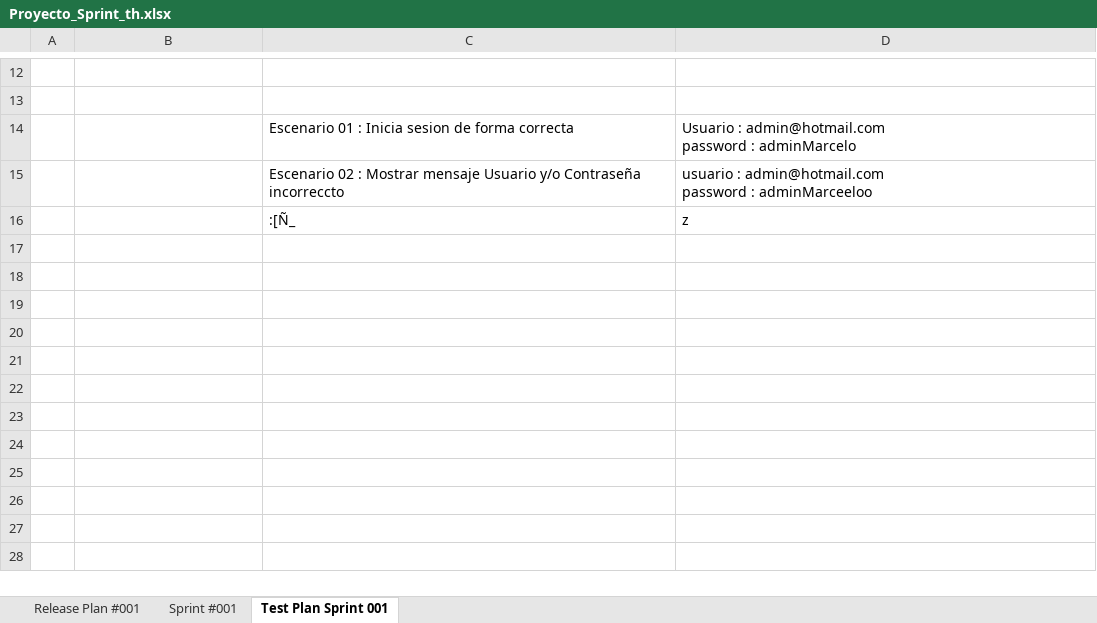
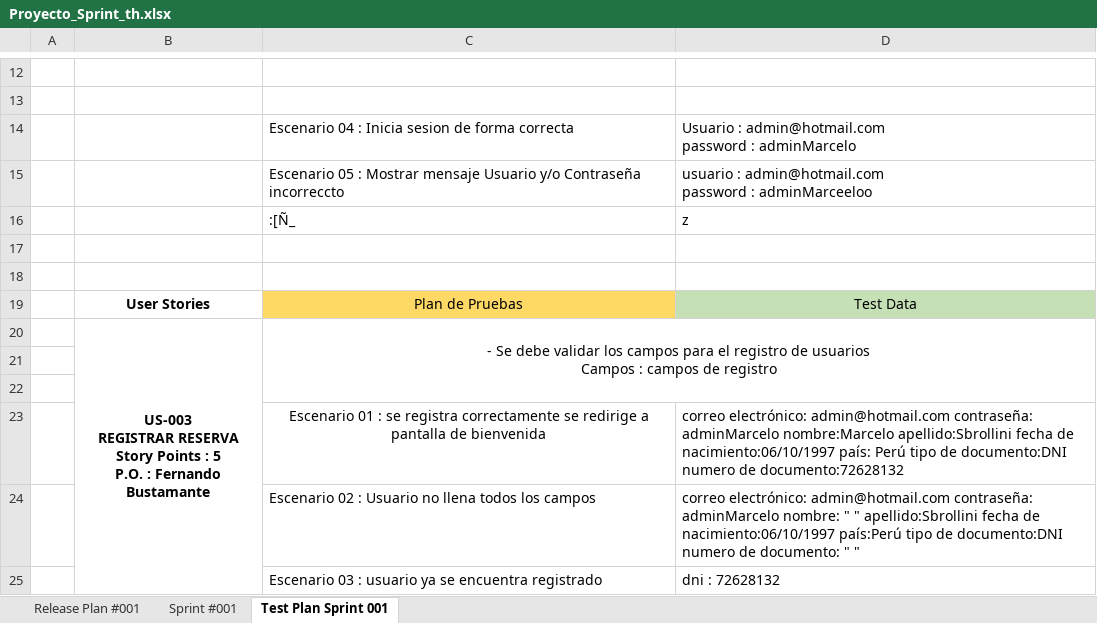
Before and after one commit to proyecto-integrador-2-cibertec/proyecto, an Excel workbook: Integrador_II/src/Documentacion/Proyecto_Sprint_th.xlsx, sheet Test Plan Sprint 001, drawn as a sheet; only a part is shown, gaps mark what is left out; values as stored, in another font and other column widths than the file's, no borders; ↵ is a line break in a cell; the diff names each change by its address in the sheet, - before the commit and + after, or states it on an @@ line.

```diff
--- a/Integrador_II/src/Documentacion/Proyecto_Sprint_th.xlsx (sheet Test Plan Sprint 001)
+++ b/Integrador_II/src/Documentacion/Proyecto_Sprint_th.xlsx (sheet Test Plan Sprint 001)
-C14: Escenario 01 : Inicia…
+C14: Escenario 04 : Inicia…
-C15: Escenario 02 : Mostrar…
+C15: Escenario 05 : Mostrar…
+row 17: (empty)
+row 18: (empty)
+row 19:  | User Stories | Plan de Pruebas | Test Data
+row 20:  | US-003 ↵ REGISTRAR RESERVA ↵ Story Points : 5 ↵ P.O. : Fernando Bustamante | - Se debe validar los campos para el registro de usuarios ↵ Campos : campos de registro
+row 21: (empty)
+row 22: (empty)
+row 23:  |  | Escenario 01 : se registra correctamente se redirige a pantalla de bienvenida | correo electrónico: admin@hotmail.com contraseña: adminMarcelo nombre:Marcelo apellido:Sbrollini fecha de nacimiento:06/10/1997 país: Perú tipo de documento:DNI numero de documento:72628132
+row 24:  |  | Escenario 02 : Usuario no llena todos los campos | correo electrónico: admin@hotmail.com contraseña: adminMarcelo nombre: " " apellido:Sbrollini fecha de nacimiento:06/10/1997 país:Perú tipo de documento:DNI numero de documento: " "
+row 25:  |  | Escenario 03 : usuario ya se encuentra registrado | dni : 72628132
```
Also changed, not shown: sheet Release Plan #001, sheet Sprint #001, 5 other files.
